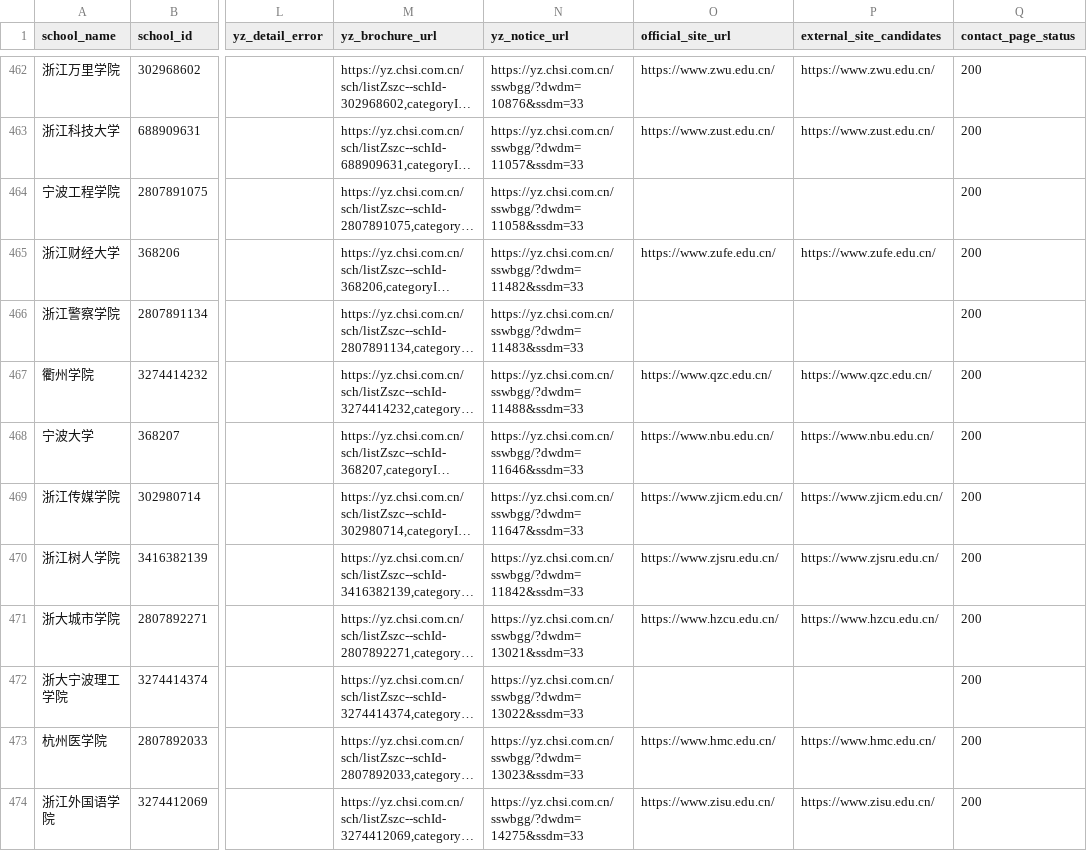
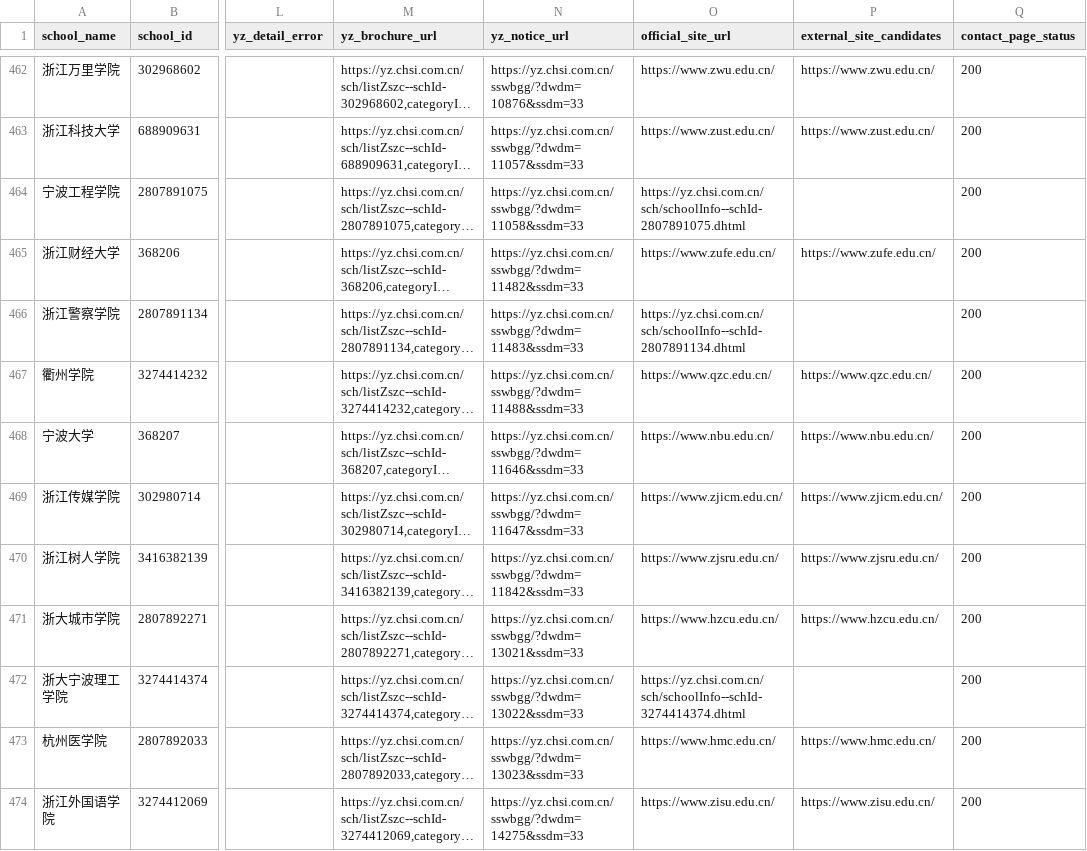
Before and after one commit to zhubingbing/KaoBot, a CSV file: docs/院校信息/院校信息.csv, drawn as a sheet; only a part is shown, gaps mark what is left out; long unchanged cells end in …; the diff names each change by its address in the sheet, - before the commit and + after, or states it on an @@ line.

Commit message:
add department pages for zhejiang and anhui universities batch

```diff
--- a/docs/院校信息/院校信息.csv
+++ b/docs/院校信息/院校信息.csv
-O464 (official_site_url): (empty)
+O464 (official_site_url): https://yz.chsi.com.cn/sch/schoolInfo--schId-2807891075.dhtml
-O466 (official_site_url): (empty)
+O466 (official_site_url): https://yz.chsi.com.cn/sch/schoolInfo--schId-2807891134.dhtml
-O472 (official_site_url): (empty)
+O472 (official_site_url): https://yz.chsi.com.cn/sch/schoolInfo--schId-3274414374.dhtml
```
Also changed, not shown: 26 other files.
